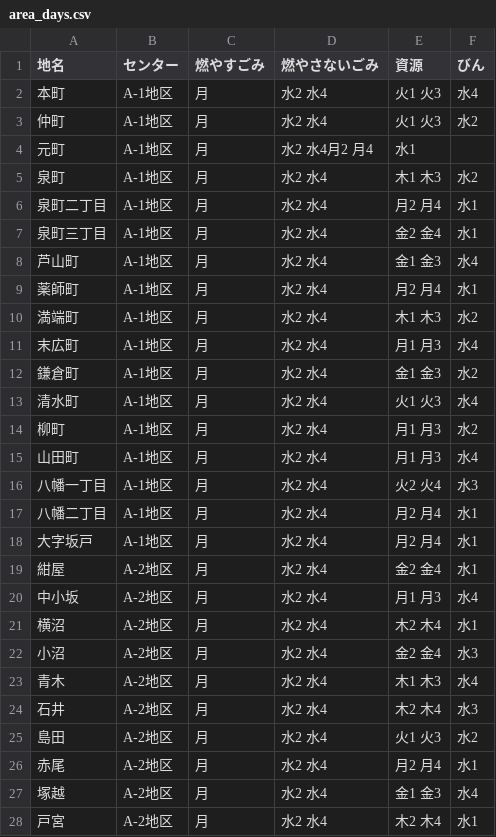
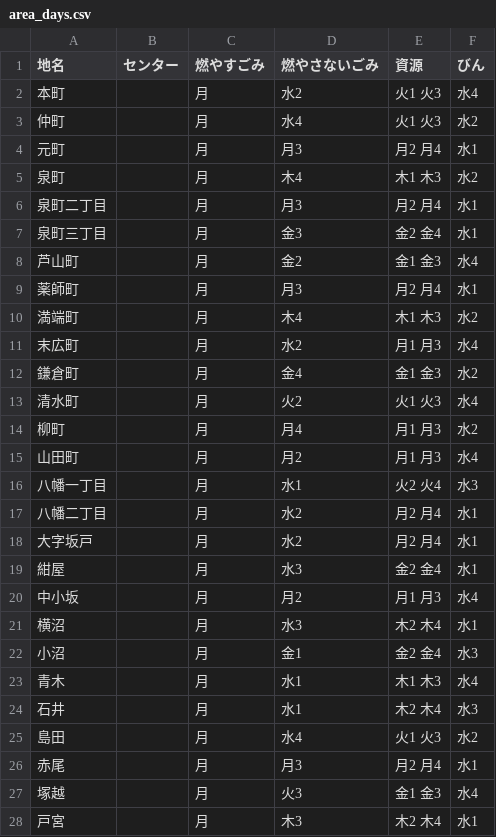
Before and after one commit to Mocchy2/5374, a CSV file: data/area_days.csv, drawn as a sheet; only a part is shown; the diff covers the shown part only.

Commit message:
Update area_days.csv

```diff
--- a/data/area_days.csv
+++ b/data/area_days.csv
@@ -1,28 +1,28 @@
 地名,センター,燃やすごみ,燃やさないごみ,資源,びん
-本町,A-1地区,月,水2 水4,火1 火3,水4
-仲町,A-1地区,月,水2 水4,火1 火3,水2
-元町,A-1地区,月,水2 水4月2 月4,水1
-泉町,A-1地区,月,水2 水4,木1 木3,水2
-泉町二丁目,A-1地区,月,水2 水4,月2 月4,水1
-泉町三丁目,A-1地区,月,水2 水4,金2 金4,水1
-芦山町,A-1地区,月,水2 水4,金1 金3,水4
-薬師町,A-1地区,月,水2 水4,月2 月4,水1
-満端町,A-1地区,月,水2 水4,木1 木3,水2
-末広町,A-1地区,月,水2 水4,月1 月3,水4
-鎌倉町,A-1地区,月,水2 水4,金1 金3,水2
-清水町,A-1地区,月,水2 水4,火1 火3,水4
-柳町,A-1地区,月,水2 水4,月1 月3,水2
-山田町,A-1地区,月,水2 水4,月1 月3,水4
-八幡一丁目,A-1地区,月,水2 水4,火2 火4,水3
-八幡二丁目,A-1地区,月,水2 水4,月2 月4,水1
-大字坂戸,A-1地区,月,水2 水4,月2 月4,水1
-紺屋,A-2地区,月,水2 水4,金2 金4,水1
-中小坂,A-2地区,月,水2 水4,月1 月3,水4
-横沼,A-2地区,月,水2 水4,木2 木4,水1
-小沼,A-2地区,月,水2 水4,金2 金4,水3
-青木,A-2地区,月,水2 水4,木1 木3,水4
-石井,A-2地区,月,水2 水4,木2 木4,水3
-島田,A-2地区,月,水2 水4,火1 火3,水2
-赤尾,A-2地区,月,水2 水4,月2 月4,水1
-塚越,A-2地区,月,水2 水4,金1 金3,水4
-戸宮,A-2地区,月,水2 水4,木2 木4,水1
+本町,,月,水2,火1 火3,水4
+仲町,,月,水4,火1 火3,水2
+元町,,月,月3,月2 月4,水1
+泉町,,月,木4,木1 木3,水2
+泉町二丁目,,月,月3,月2 月4,水1
+泉町三丁目,,月,金3,金2 金4,水1
+芦山町,,月,金2,金1 金3,水4
+薬師町,,月,月3,月2 月4,水1
+満端町,,月,木4,木1 木3,水2
+末広町,,月,水2,月1 月3,水4
+鎌倉町,,月,金4,金1 金3,水2
+清水町,,月,火2,火1 火3,水4
+柳町,,月,月4,月1 月3,水2
+山田町,,月,月2,月1 月3,水4
+八幡一丁目,,月,水1,火2 火4,水3
+八幡二丁目,,月,水2,月2 月4,水1
+大字坂戸,,月,水2,月2 月4,水1
+紺屋,,月,水3,金2 金4,水1
+中小坂,,月,月2,月1 月3,水4
+横沼,,月,水3,木2 木4,水1
+小沼,,月,金1,金2 金4,水3
+青木,,月,水1,木1 木3,水4
+石井,,月,水1,木2 木4,水3
+島田,,月,水4,火1 火3,水2
+赤尾,,月,月3,月2 月4,水1
+塚越,,月,火3,金1 金3,水4
+戸宮,,月,木3,木2 木4,水1
```
Also changed, not shown: 43 edited cells elsewhere in this file.
